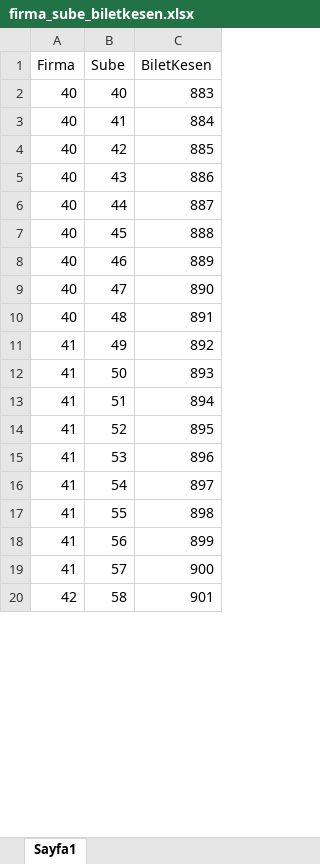
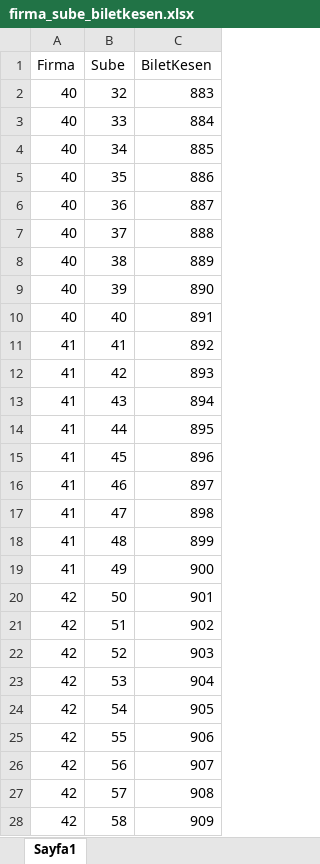
Before and after one commit to omerbozkurts/ticketDatabase, an Excel workbook: secondseqtion/is_gorecek_bilet/firma_sube_biletkesen.xlsx, sheet Sayfa1, drawn as a sheet; only a part is shown; values as stored, in another font and other column widths than the file's, no borders; addresses are those after the commit; the diff covers the shown part only; the diff names each change by its address in the sheet, - before the commit and + after, or states it on an @@ line.

```diff
--- a/secondseqtion/is_gorecek_bilet/firma_sube_biletkesen.xlsx (sheet Sayfa1)
+++ b/secondseqtion/is_gorecek_bilet/firma_sube_biletkesen.xlsx (sheet Sayfa1)
+row 2: 40 | 32 | 883
+row 3: 40 | 33 | 884
+row 4: 40 | 34 | 885
+row 5: 40 | 35 | 886
+row 6: 40 | 36 | 887
+row 7: 40 | 37 | 888
+row 8: 40 | 38 | 889
+row 9: 40 | 39 | 890
-C10 (BiletKesen): 883
+C10 (BiletKesen): 891
-A11:A18 (Firma): 40
+A11:A18 (Firma): 41
-C11 (BiletKesen): 884
+C11 (BiletKesen): 892
-C12 (BiletKesen): 885
+C12 (BiletKesen): 893
-C13 (BiletKesen): 886
+C13 (BiletKesen): 894
-C14 (BiletKesen): 887
+C14 (BiletKesen): 895
-C15 (BiletKesen): 888
+C15 (BiletKesen): 896
-C16 (BiletKesen): 889
+C16 (BiletKesen): 897
-C17 (BiletKesen): 890
+C17 (BiletKesen): 898
-C18 (BiletKesen): 891
+C18 (BiletKesen): 899
-C19 (BiletKesen): 892
+C19 (BiletKesen): 900
-A20:A27 (Firma): 41
+A20:A27 (Firma): 42
-C20 (BiletKesen): 893
+C20 (BiletKesen): 901
-C21 (BiletKesen): 894
+C21 (BiletKesen): 902
-C22 (BiletKesen): 895
+C22 (BiletKesen): 903
-C23 (BiletKesen): 896
+C23 (BiletKesen): 904
-C24 (BiletKesen): 897
+C24 (BiletKesen): 905
-C25 (BiletKesen): 898
+C25 (BiletKesen): 906
-C26 (BiletKesen): 899
+C26 (BiletKesen): 907
-C27 (BiletKesen): 900
+C27 (BiletKesen): 908
-C28 (BiletKesen): 901
+C28 (BiletKesen): 909
```
Also changed, not shown: 8 removed rows and 119 edited cells elsewhere in this sheet, secondseqtion/is_gorecek_sekilde/sube.xlsx, secondseqtion/subedoldur/sube.xlsx, 32 other files.
